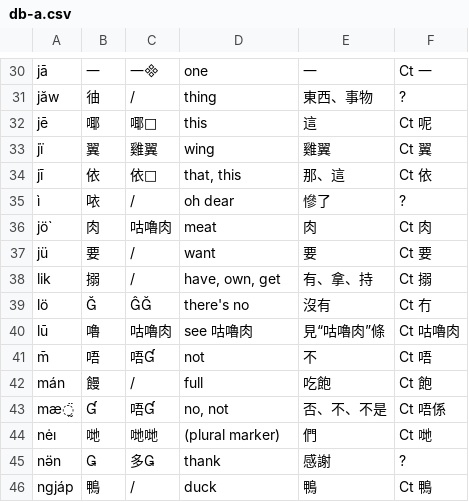
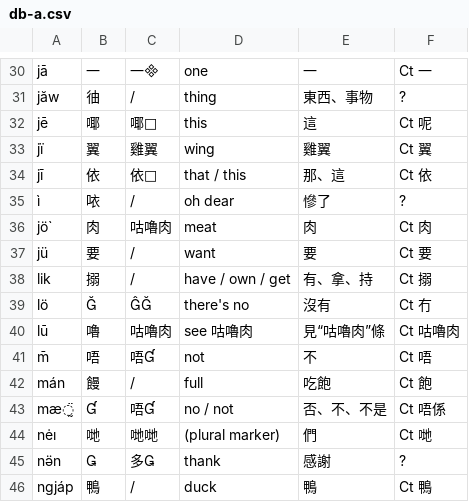
Before and after one commit to FishlandicFishy/genalphid-database, a CSV file: db-a.csv, drawn as a sheet; only a part is shown, gaps mark what is left out; the diff covers the shown part only.

Commit message:
Update db-a.csv
there is no escape

no seriously the thing has no idea how to escape quotes

```diff
--- a/db-a.csv
+++ b/db-a.csv
@@ -33,3 +33,3 @@
 "jï","翼","雞翼","wing","雞翼","Ct 翼"
-"jī","依 ","依𠑟 ","that, this","那、這","Ct 依 "
+"jī","依 ","依𠑟 ","that / this","那、這","Ct 依 "
 "ì","𠲖","/","oh dear","慘了","?"
@@ -37,3 +37,3 @@
 "jü","要","/","want","要","Ct 要"
-"lik","搦","/","have, own, get","有、拿、持","Ct 搦"
+"lik","搦","/","have / own / get","有、拿、持","Ct 搦"
 "lö","","","there's no","沒有","Ct 冇"
@@ -42,3 +42,3 @@
 "mán","饅","/","full","吃飽","Ct 飽"
-"mæ̰̈","","唔","no, not","否、不、不是","Ct 唔係"
+"mæ̰̈","","唔","no / not","否、不、不是","Ct 唔係"
 "nėı","哋","哋哋","(plural marker)","們","Ct 哋"
```
Also changed, not shown: 9 edited cells elsewhere in this file.
